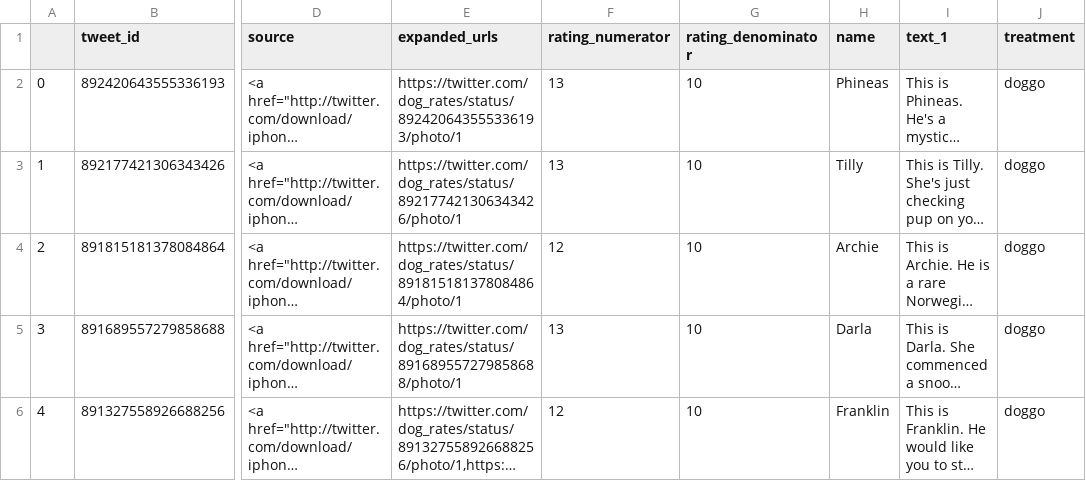
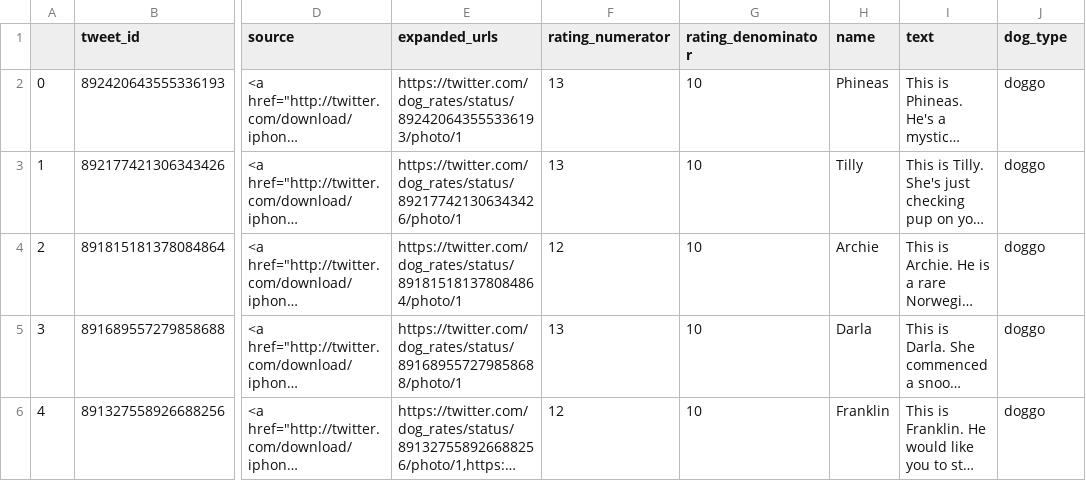
Before and after one commit to richard-madu/data_wrangling, a CSV file: twitter_archive_master.csv, drawn as a sheet; only a part is shown, gaps mark what is left out; long unchanged cells end in …; the diff names each change by its address in the sheet, - before the commit and + after, or states it on an @@ line.

```diff
--- a/twitter_archive_master.csv
+++ b/twitter_archive_master.csv
-I1: text_1
+I1: text
-J1: treatment
+J1: dog_type
```
Also changed, not shown: 10 other files.
